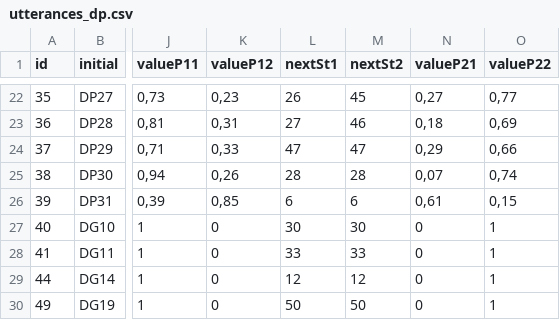
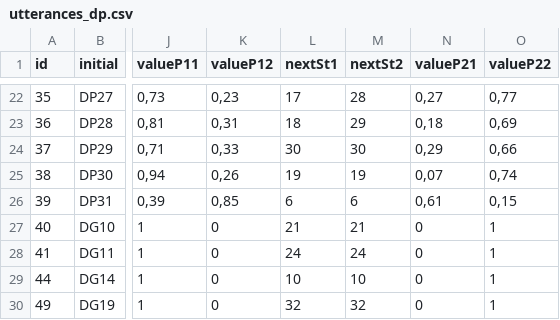
Before and after one commit to MariaJoseF/Storytelling_SR, a CSV file: SOP/Utterances/utterances_dp.csv, drawn as a sheet; only a part is shown, gaps mark what is left out; the diff covers the shown part only; the diff names each change by its address in the sheet, - before the commit and + after, or states it on an @@ line.

```diff
--- a/SOP/Utterances/utterances_dp.csv
+++ b/SOP/Utterances/utterances_dp.csv
-L22 (nextSt1): 26
+L22 (nextSt1): 17
-M22 (nextSt2): 45
+M22 (nextSt2): 28
-L23 (nextSt1): 27
+L23 (nextSt1): 18
-M23 (nextSt2): 46
+M23 (nextSt2): 29
-L24 (nextSt1): 47
+L24 (nextSt1): 30
-M24 (nextSt2): 47
+M24 (nextSt2): 30
-L25 (nextSt1): 28
+L25 (nextSt1): 19
-M25 (nextSt2): 28
+M25 (nextSt2): 19
-L27 (nextSt1): 30
+L27 (nextSt1): 21
-M27 (nextSt2): 30
+M27 (nextSt2): 21
-L28 (nextSt1): 33
+L28 (nextSt1): 24
-M28 (nextSt2): 33
+M28 (nextSt2): 24
-L29 (nextSt1): 12
+L29 (nextSt1): 10
-M29 (nextSt2): 12
+M29 (nextSt2): 10
-L30 (nextSt1): 50
+L30 (nextSt1): 32
-M30 (nextSt2): 50
+M30 (nextSt2): 32
```
Also changed, not shown: 32 edited cells elsewhere in this file, SOP/Utterances/utterances_scenes.csv.
